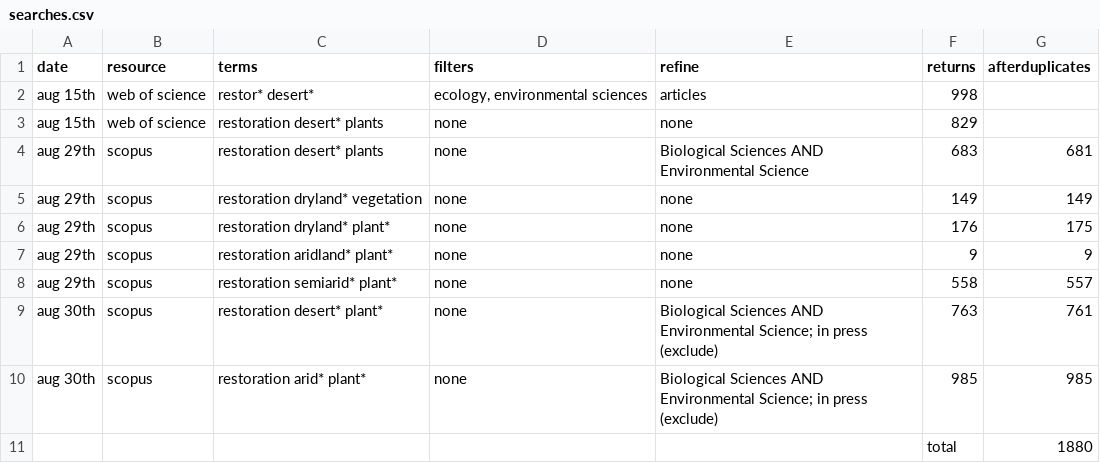
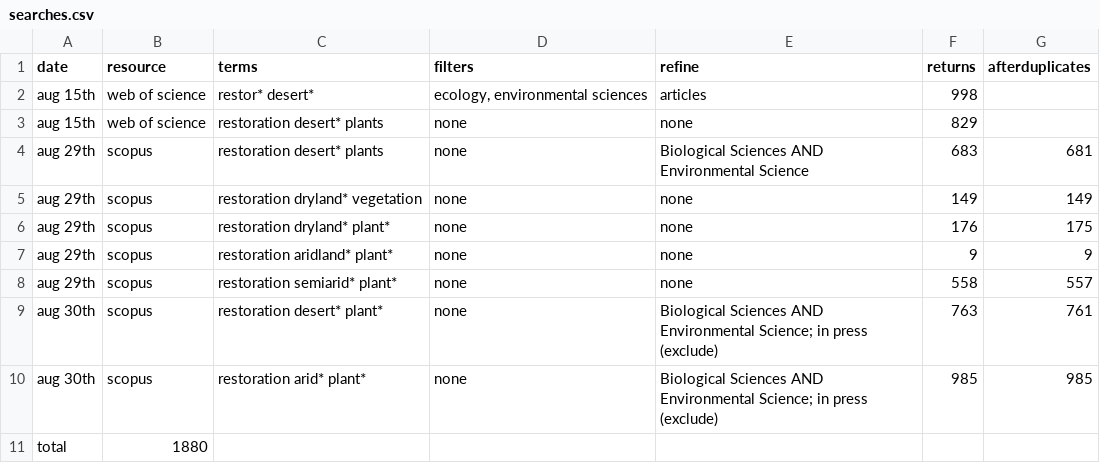
Before and after one commit to yangxhcaf/dryland_restoration_synthesis, a CSV file: data/searches.csv, drawn as a sheet; removed rows and columns are numbered as before the commit, all else as after; the diff names each change by its address in the sheet, - before the commit and + after, or states it on an @@ line.

Commit message:
Update searches.csv

```diff
--- a/data/searches.csv
+++ b/data/searches.csv
-row 11:  |  |  |  |  | total | 1880
+row 11: total | 1880
```
